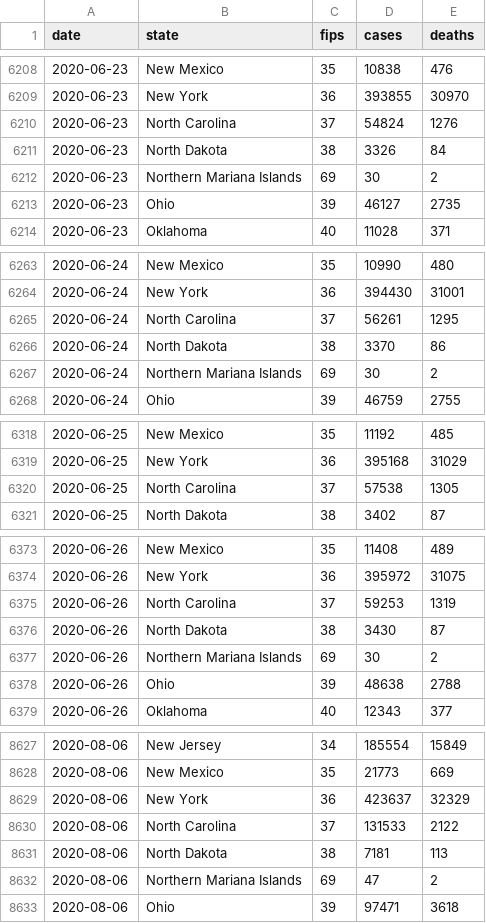
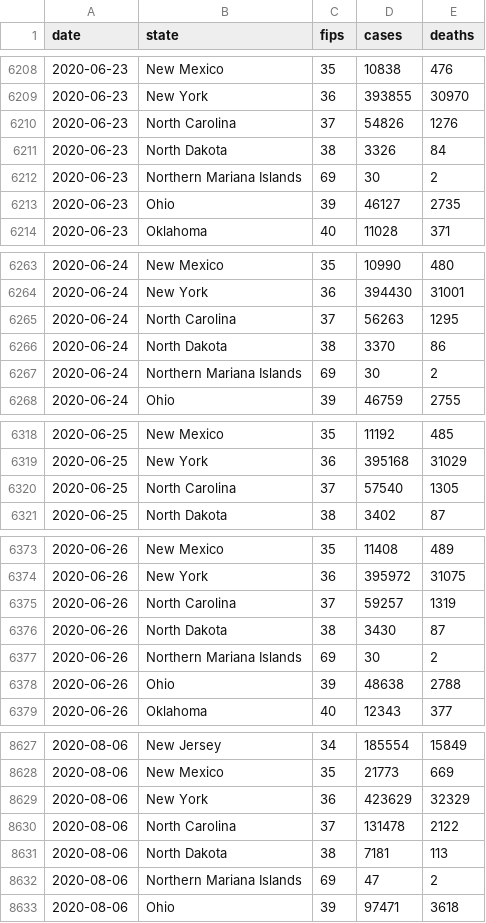
Before and after one commit to bschram/covid-data-public, a CSV file: data/cases-nytimes/us-states.csv, drawn as a sheet; only a part is shown, gaps mark what is left out; the diff covers the shown part only.

```diff
--- a/data/cases-nytimes/us-states.csv
+++ b/data/cases-nytimes/us-states.csv
@@ -6209,3 +6209,3 @@ date,state,fips,cases,deaths
 2020-06-23,New York,36,393855,30970
-2020-06-23,North Carolina,37,54824,1276
+2020-06-23,North Carolina,37,54826,1276
 2020-06-23,North Dakota,38,3326,84
@@ -6264,3 +6264,3 @@ date,state,fips,cases,deaths
 2020-06-24,New York,36,394430,31001
-2020-06-24,North Carolina,37,56261,1295
+2020-06-24,North Carolina,37,56263,1295
 2020-06-24,North Dakota,38,3370,86
@@ -6319,3 +6319,3 @@ date,state,fips,cases,deaths
 2020-06-25,New York,36,395168,31029
-2020-06-25,North Carolina,37,57538,1305
+2020-06-25,North Carolina,37,57540,1305
 2020-06-25,North Dakota,38,3402,87
@@ -6374,3 +6374,3 @@ date,state,fips,cases,deaths
 2020-06-26,New York,36,395972,31075
-2020-06-26,North Carolina,37,59253,1319
+2020-06-26,North Carolina,37,59257,1319
 2020-06-26,North Dakota,38,3430,87
@@ -8628,4 +8628,4 @@ date,state,fips,cases,deaths
 2020-08-06,New Mexico,35,21773,669
-2020-08-06,New York,36,423637,32329
-2020-08-06,North Carolina,37,131533,2122
+2020-08-06,New York,36,423629,32329
+2020-08-06,North Carolina,37,131478,2122
 2020-08-06,North Dakota,38,7181,113
```
Also changed, not shown: 47 edited cells elsewhere in this file, data/test-and-trace/state_data.csv, 8 other files.
